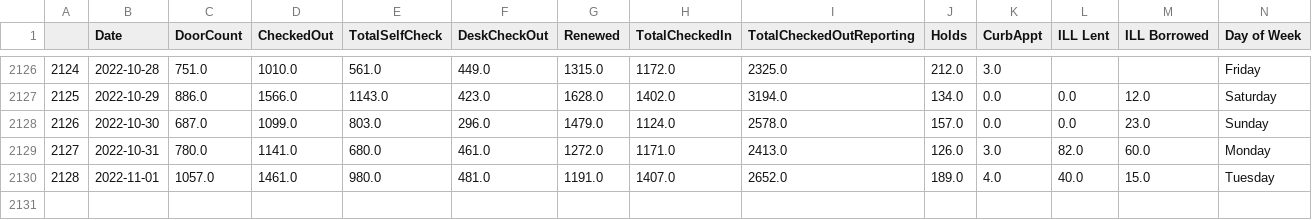
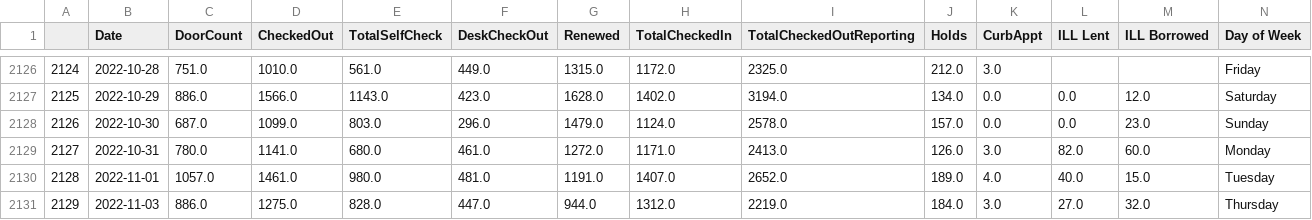
Before and after one commit to CPLInformationTechnology/CPLCircShinyDashboardData, a CSV file: CPL Circ Data.csv, drawn as a sheet; only a part is shown, gaps mark what is left out; rows hold the shown columns only; the diff names each change by its address in the sheet, - before the commit and + after, or states it on an @@ line.

Commit message:
Update CPL Circ Data.csv

```diff
--- a/CPL Circ Data.csv
+++ b/CPL Circ Data.csv
+row 2131: 2129 | 2022-11-03 | 886.0 | 1275.0 | 828.0 | 447.0 | 944.0 | 1312.0 | 2219.0 | 184.0 | 3.0 | 27.0 | 32.0 | Thursday
```
